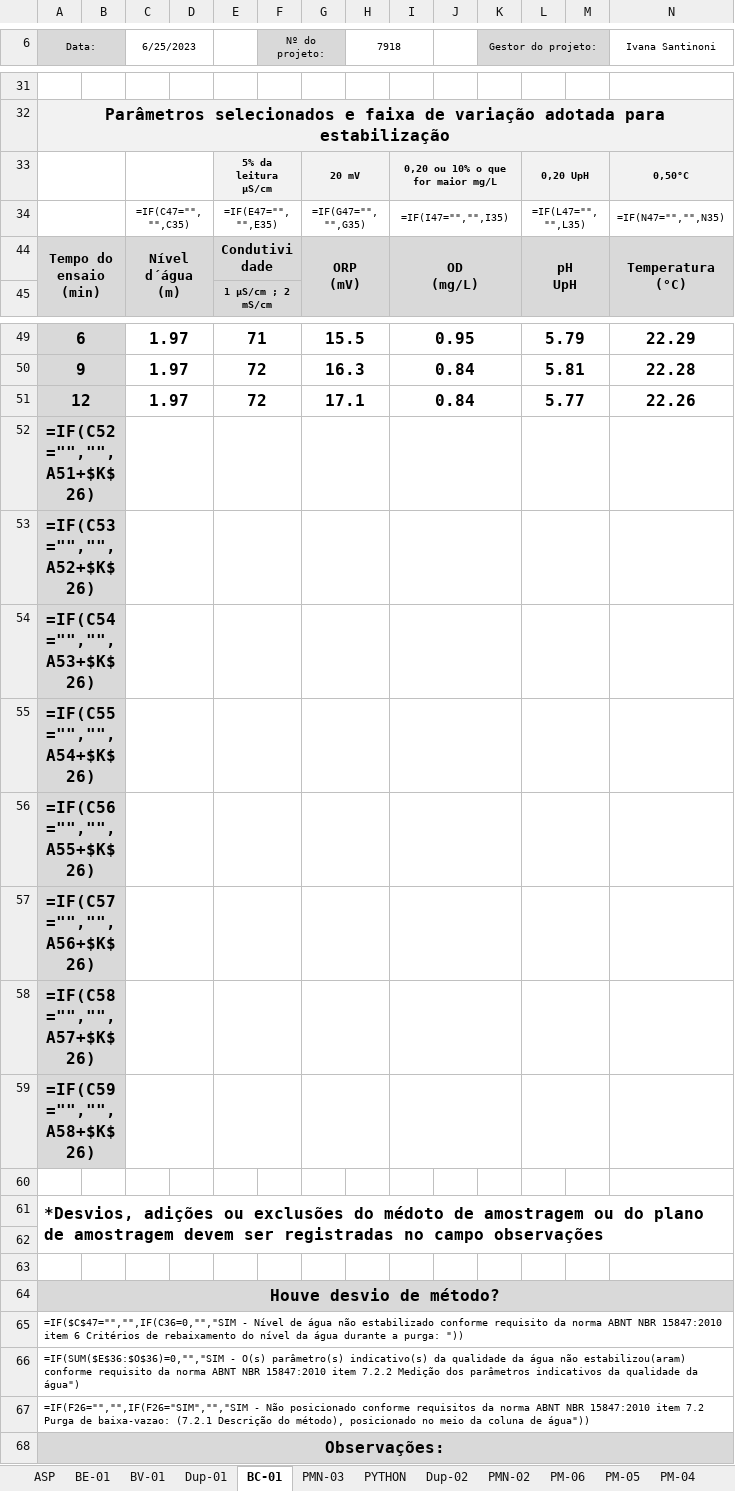
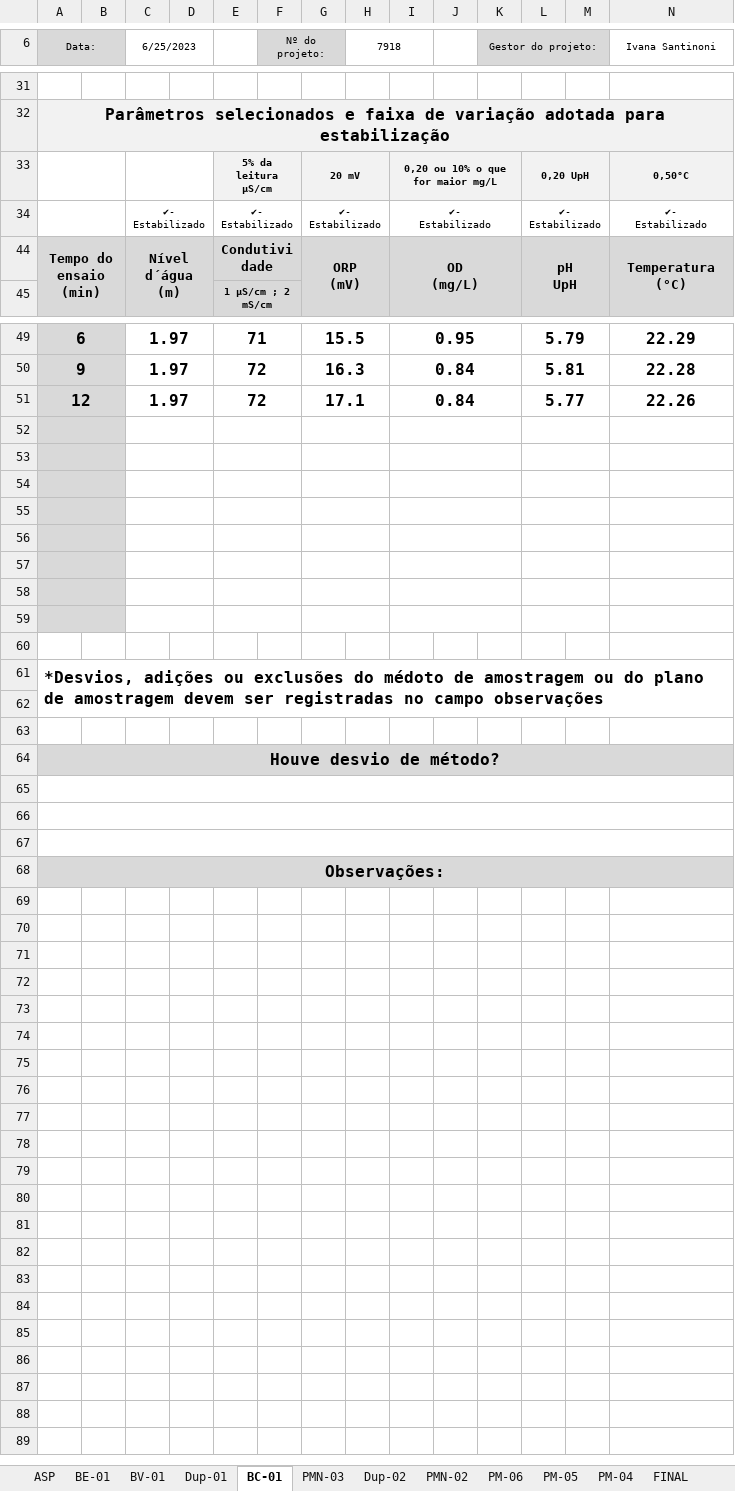
Before and after one commit to HenriqueCanhadas/Python, an Excel workbook: Relatorio/REVISÃO - Boletim de Amostragem 7918.xlsx, sheet BC-01, drawn as a sheet; only a part is shown, gaps mark what is left out; values as stored, in another font and other column widths than the file's, no borders; formulas without a stored value are shown as written; removed rows and columns are numbered as before the commit, all else as after; rows hold the shown columns only; ↵ is a line break in a cell; the diff names each change by its address in the sheet, - before the commit and + after, or states it on an @@ line.

```diff
--- a/Relatorio/REVISÃO - Boletim de Amostragem 7918.xlsx (sheet BC-01)
+++ b/Relatorio/REVISÃO - Boletim de Amostragem 7918.xlsx (sheet BC-01)
-sheet tab: PYTHON
-row 34:  |  | =IF(C47="","",C35) |  | =IF(E47="","",E35) |  | =IF(G47="","",G35) |  | =IF(I47="","",I35) |  |  | =IF(L47="","",L35) |  | =IF(N47="","",N35)
+row 34:  |  | ✔- ↵ Estabilizado |  | ✔- ↵ Estabilizado |  | ✔- ↵ Estabilizado |  | ✔- ↵ Estabilizado |  |  | ✔- ↵ Estabilizado |  | ✔- ↵ Estabilizado
-A52 (Data:): =IF(C52="","",A51+$K$26)
+A52 (Data:): (empty)
-A53 (Data:): =IF(C53="","",A52+$K$26)
+A53 (Data:): (empty)
-A54 (Data:): =IF(C54="","",A53+$K$26)
+A54 (Data:): (empty)
-A55 (Data:): =IF(C55="","",A54+$K$26)
+A55 (Data:): (empty)
-A56 (Data:): =IF(C56="","",A55+$K$26)
+A56 (Data:): (empty)
-A57 (Data:): =IF(C57="","",A56+$K$26)
+A57 (Data:): (empty)
-A58 (Data:): =IF(C58="","",A57+$K$26)
+A58 (Data:): (empty)
-A59 (Data:): =IF(C59="","",A58+$K$26)
+A59 (Data:): (empty)
-A65 (Data:): =IF($C$47="","",IF(C36=0,"","SIM - Nível de água não estabilizado conforme requisito da norma ABNT NBR 15847:2010 item 6 Critérios de rebaixamento do nível da água durante a purga: "))
+A65 (Data:): (empty)
-A66 (Data:): =IF(SUM($E$36:$O$36)=0,"","SIM - O(s) parâmetro(s) indicativo(s) da qualidade da água não estabilizou(aram) conforme requisito da norma ABNT NBR 15847:2010 item 7.2.2 Medição dos parâmetros indicativos da qualidade da água")
+A66 (Data:): (empty)
-A67 (Data:): =IF(F26="","",IF(F26="SIM","","SIM - Não posicionado conforme requisitos da norma ABNT NBR 15847:2010 item 7.2 Purga de baixa-vazao: (7.2.1 Descrição do método), posicionado no meio da coluna de água"))
+A67 (Data:): (empty)
```
Also changed, not shown: sheet FINAL, sheet PMN-03, sheet Dup-01, sheet PM-04, sheet PMN-02, sheet Dup-02, 5 more sheets, hidden cells, 5 other files.
